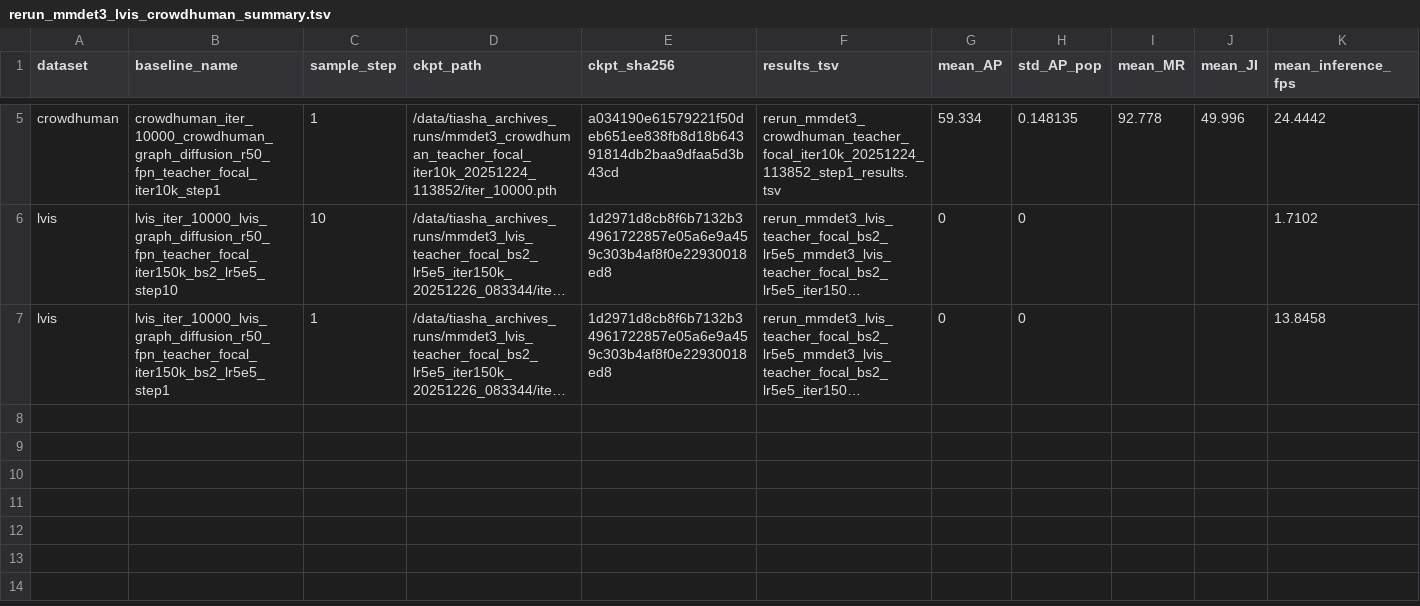
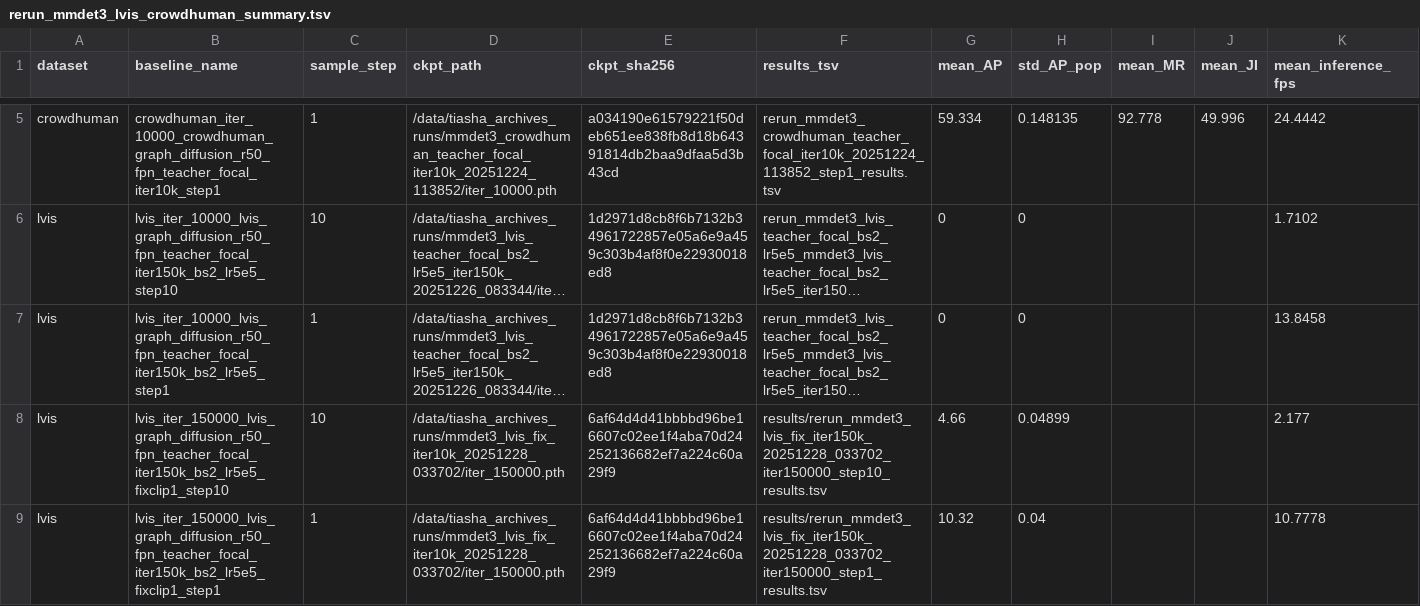
Before and after one commit to shatianming5/detection_kdd, a TSV file: results/rerun_mmdet3_lvis_crowdhuman_summary.tsv, drawn as a sheet; only a part is shown, gaps mark what is left out; long unchanged cells end in …; the diff names each change by its address in the sheet, - before the commit and + after, or states it on an @@ line.

Commit message:
results: mmdet3 lvis fixclip1 iter150k step10/step1

```diff
--- a/results/rerun_mmdet3_lvis_crowdhuman_summary.tsv
+++ b/results/rerun_mmdet3_lvis_crowdhuman_summary.tsv
+row 8: lvis | lvis_iter_150000_lvis_graph_diffusion_r50_fpn_teacher_focal_iter150k_bs2_lr5e5_fixclip1_step10 | 10 | /data/tiasha_archives_runs/mmdet3_lvis_fix_iter10k_20251228_033702/iter_150000.pth | 6af64d4d41bbbbd96be16607c02ee1f4aba70d24252136682ef7a224c60a29f9 | results/rerun_mmdet3_lvis_fix_iter150k_20251228_033702_iter150000_step10_results.tsv | 4.66 | 0.04899 |  |  | 2.177
+row 9: lvis | lvis_iter_150000_lvis_graph_diffusion_r50_fpn_teacher_focal_iter150k_bs2_lr5e5_fixclip1_step1 | 1 | /data/tiasha_archives_runs/mmdet3_lvis_fix_iter10k_20251228_033702/iter_150000.pth | 6af64d4d41bbbbd96be16607c02ee1f4aba70d24252136682ef7a224c60a29f9 | results/rerun_mmdet3_lvis_fix_iter150k_20251228_033702_iter150000_step1_results.tsv | 10.32 | 0.04 |  |  | 10.7778
```
Also changed, not shown: 5 other files.
